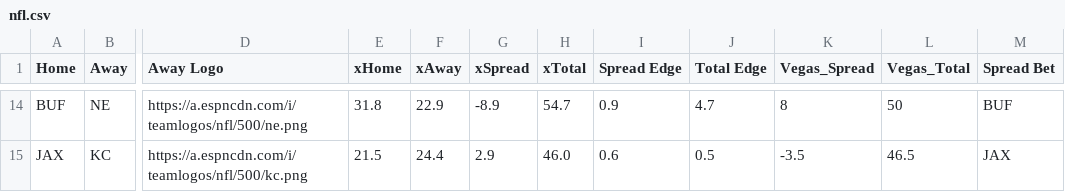
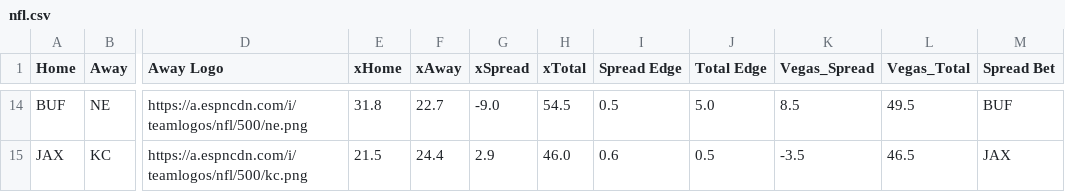
Before and after one commit to UtterLocks/UtterLocks.git.io, a CSV file: data/nfl.csv, drawn as a sheet; only a part is shown, gaps mark what is left out; the diff covers the shown part only; the diff names each change by its address in the sheet, - before the commit and + after, or states it on an @@ line.

```diff
--- a/data/nfl.csv
+++ b/data/nfl.csv
-F14 (xAway): 22.9
+F14 (xAway): 22.7
-G14 (xSpread): -8.9
+G14 (xSpread): -9.0
-H14 (xTotal): 54.7
+H14 (xTotal): 54.5
-I14 (Spread Edge): 0.9
+I14 (Spread Edge): 0.5
-J14 (Total Edge): 4.7
+J14 (Total Edge): 5.0
-K14 (Vegas_Spread): 8
+K14 (Vegas_Spread): 8.5
-L14 (Vegas_Total): 50
+L14 (Vegas_Total): 49.5
```
Also changed, not shown: 58 edited cells elsewhere in this file.
